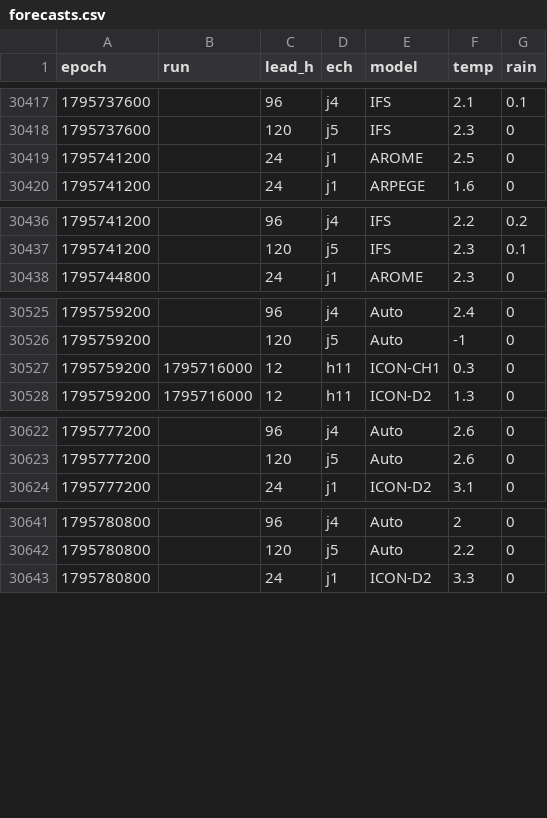
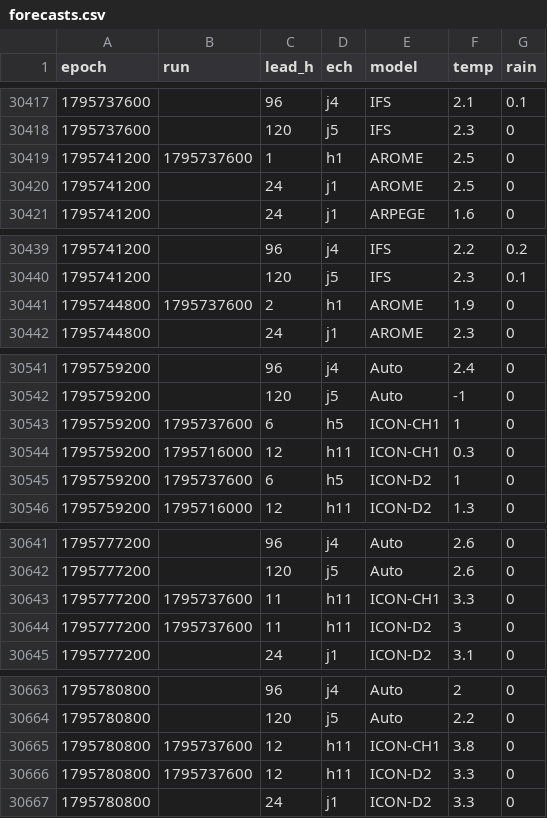
Before and after one commit to MokkaAndroid/Ecowitt, a CSV file: forecasts.csv, drawn as a sheet; only a part is shown, gaps mark what is left out; the diff covers the shown part only.

```diff
--- a/forecasts.csv
+++ b/forecasts.csv
@@ -30418,2 +30418,3 @@ epoch,run,lead_h,ech,model,temp,rain
 1795737600,,120,j5,IFS,2.3,0
+1795741200,1795737600,1,h1,AROME,2.5,0
 1795741200,,24,j1,AROME,2.5,0
@@ -30437,2 +30440,3 @@ epoch,run,lead_h,ech,model,temp,rain
 1795741200,,120,j5,IFS,2.3,0.1
+1795744800,1795737600,2,h1,AROME,1.9,0
 1795744800,,24,j1,AROME,2.3,0
@@ -30526,3 +30542,5 @@ epoch,run,lead_h,ech,model,temp,rain
 1795759200,,120,j5,Auto,-1,0
+1795759200,1795737600,6,h5,ICON-CH1,1,0
 1795759200,1795716000,12,h11,ICON-CH1,0.3,0
+1795759200,1795737600,6,h5,ICON-D2,1,0
 1795759200,1795716000,12,h11,ICON-D2,1.3,0
@@ -30623,2 +30642,4 @@ epoch,run,lead_h,ech,model,temp,rain
 1795777200,,120,j5,Auto,2.6,0
+1795777200,1795737600,11,h11,ICON-CH1,3.3,0
+1795777200,1795737600,11,h11,ICON-D2,3,0
 1795777200,,24,j1,ICON-D2,3.1,0
@@ -30642,2 +30664,4 @@ epoch,run,lead_h,ech,model,temp,rain
 1795780800,,120,j5,Auto,2.2,0
+1795780800,1795737600,12,h11,ICON-CH1,3.8,0
+1795780800,1795737600,12,h11,ICON-D2,3.3,0
 1795780800,,24,j1,ICON-D2,3.3,0
```
Also changed, not shown: 16 added rows elsewhere in this file, station.csv, 1 other file.
